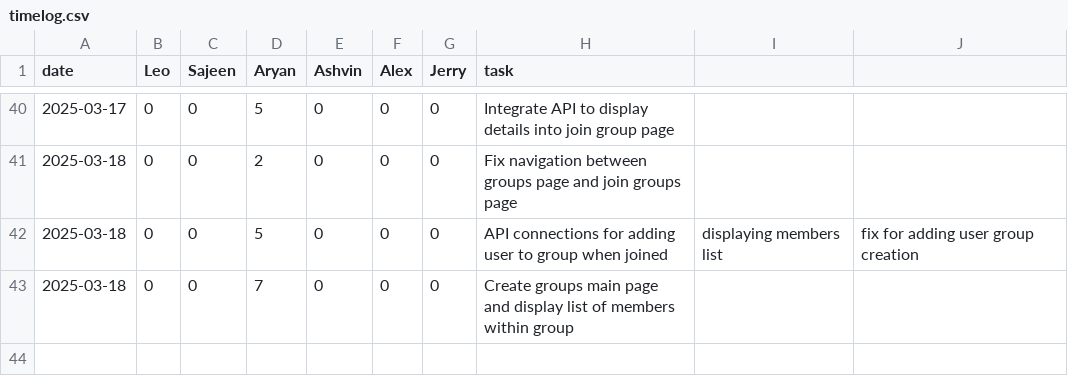
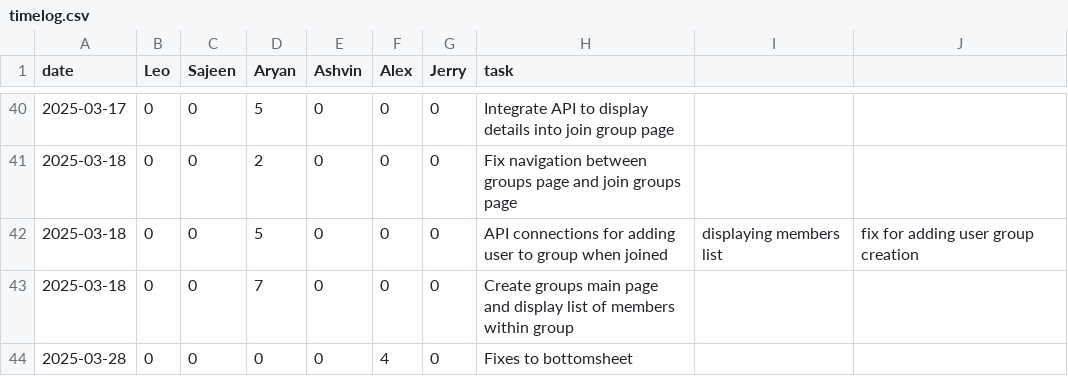
Before and after one commit to lfeng100/Flick-Pick, a CSV file: timelog.csv, drawn as a sheet; only a part is shown, gaps mark what is left out; the diff names each change by its address in the sheet, - before the commit and + after, or states it on an @@ line.

Commit message:
timesheet

```diff
--- a/timelog.csv
+++ b/timelog.csv
+row 44: 2025-03-28 | 0 | 0 | 0 | 0 | 4 | 0 | Fixes to bottomsheet
```
